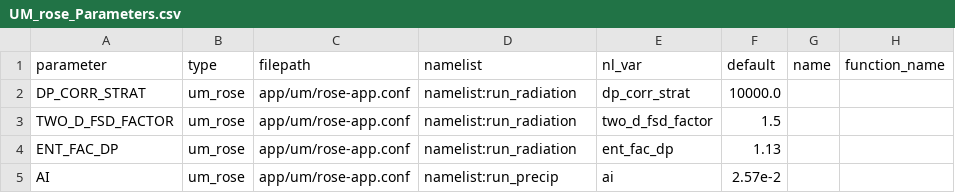
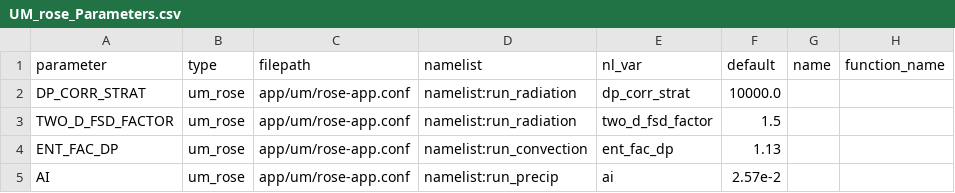
Before and after one commit to SimonTett/ModelOptimisation, a CSV file: OptClimVn3/Models/parameter_config/UM_rose_Parameters.csv, drawn as a sheet.

Commit message:
Changed to use new approach from model and fixed some bugs in UM_rose case. Quite extensive changes,

```diff
--- a/OptClimVn3/Models/parameter_config/UM_rose_Parameters.csv
+++ b/OptClimVn3/Models/parameter_config/UM_rose_Parameters.csv
@@ -3,3 +3,3 @@ DP_CORR_STRAT,um_rose,app/um/rose-app.conf,namelist:run_radiation,dp_corr_strat,
 TWO_D_FSD_FACTOR,um_rose,app/um/rose-app.conf,namelist:run_radiation,two_d_fsd_factor,1.5,,
-ENT_FAC_DP,um_rose,app/um/rose-app.conf,namelist:run_radiation,ent_fac_dp,1.13,,
+ENT_FAC_DP,um_rose,app/um/rose-app.conf,namelist:run_convection,ent_fac_dp,1.13,,
 AI,um_rose,app/um/rose-app.conf,namelist:run_precip,ai,2.57e-2,,
```
Also changed, not shown: 16 other files.
